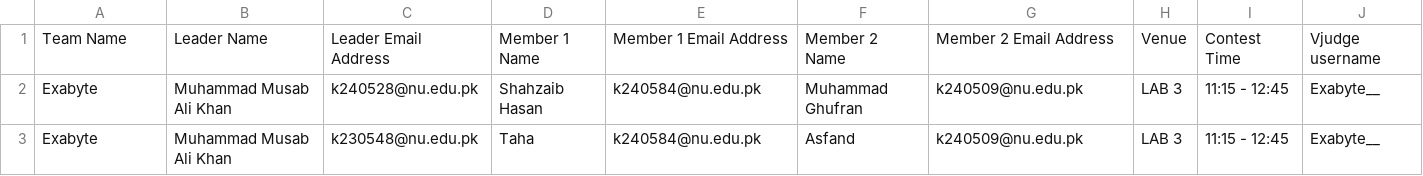
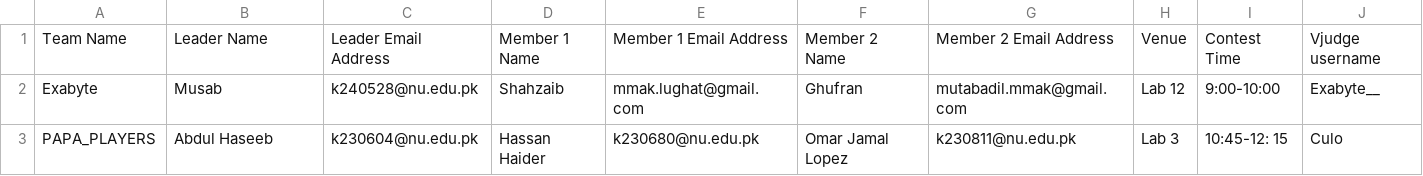
Before and after one commit to abdullahedhiii/acm-automation, a CSV file: eventdetails/test.csv, drawn as a sheet; removed rows and columns are numbered as before the commit, all else as after; the diff names each change by its address in the sheet, - before the commit and + after, or states it on an @@ line.

```diff
--- a/eventdetails/test.csv
+++ b/eventdetails/test.csv
-B2: Muhammad Musab Ali Khan
+B2: Musab
-D2: Shahzaib Hasan
+D2: Shahzaib
-E2: k240584@nu.edu.pk
+E2: mmak.lughat@gmail.com
-F2: Muhammad Ghufran
+F2: Ghufran
-G2: k240509@nu.edu.pk
+G2: mutabadil.mmak@gmail.com
-H2: LAB 3
+H2: Lab 12
-I2: 11:15 - 12:45
+I2: 9:00-10:00
-row 3: Exabyte | Muhammad Musab Ali Khan | k230548@nu.edu.pk | Taha | k240584@nu.edu.pk | Asfand | k240509@nu.edu.pk | LAB 3 | 11:15 - 12:45 | Exabyte__
+row 3: PAPA_PLAYERS | Abdul Haseeb | k230604@nu.edu.pk | Hassan Haider | k230680@nu.edu.pk | Omar Jamal Lopez | k230811@nu.edu.pk | Lab 3 | 10:45-12: 15 | Culo
```
Also changed, not shown: coderscupparticipants/test.csv, eventdetails/failed.csv, 10 other files.
